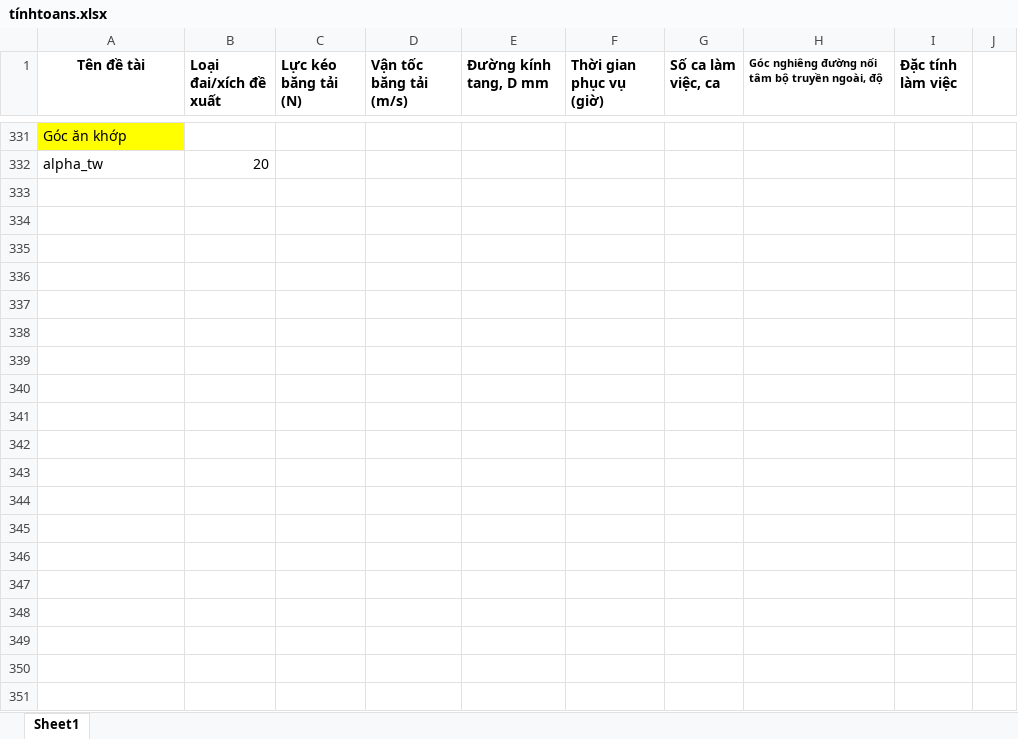
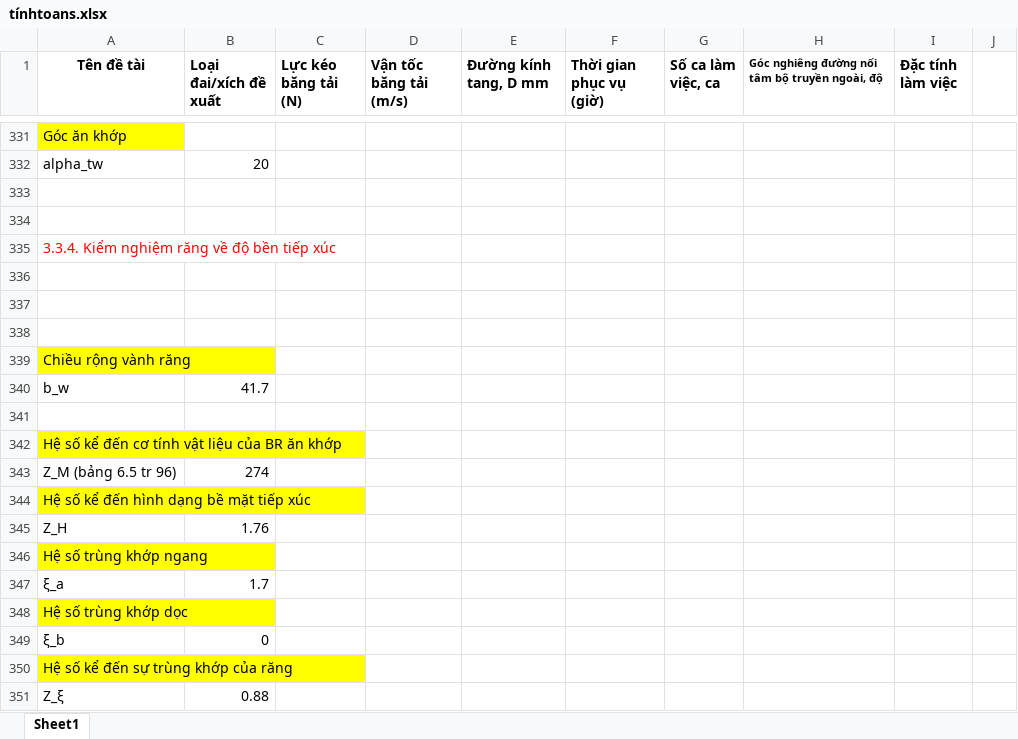
Before and after one commit to mducng12-5/do-an-tkm-2026.1, an Excel workbook: tínhtoans.xlsx, sheet Sheet1, drawn as a sheet; only a part is shown, gaps mark what is left out; values as stored, in another font and other column widths than the file's, no borders; charts and pictures not drawn; the diff covers the shown part only; the diff names each change by its address in the sheet, - before the commit and + after, or states it on an @@ line.

Commit message:
hoàn thành tính toán bộ truyền trong và ngoài

```diff
--- a/tínhtoans.xlsx (sheet Sheet1)
+++ b/tínhtoans.xlsx (sheet Sheet1)
+row 333: (empty)
+row 334: (empty)
+row 335: 3.3.4. Kiểm nghiệm răng về độ bền tiếp xúc
+row 336: (empty)
+row 337: (empty)
+row 338: (empty)
+row 339: Chiều rộng vành răng
+row 340: b_w | 41.7
+row 341: (empty)
+row 342: Hệ số kể đến cơ tính vật liệu của BR ăn khớp
+row 343: Z_M (bảng 6.5 tr 96) | 274
+row 344: Hệ số kể đến hình dạng bề mặt tiếp xúc
+row 345: Z_H | 1.76
+row 346: Hệ số trùng khớp ngang
+row 347: ξ_a | 1.7
+row 348: Hệ số trùng khớp dọc
+row 349: ξ_b | 0
+row 350: Hệ số kể đến sự trùng khớp của răng
+row 351: Z_ξ | 0.88
```
Also changed, not shown: 75 added rows and 1 edited cell elsewhere in this sheet, charts or pictures, 4 other files.
